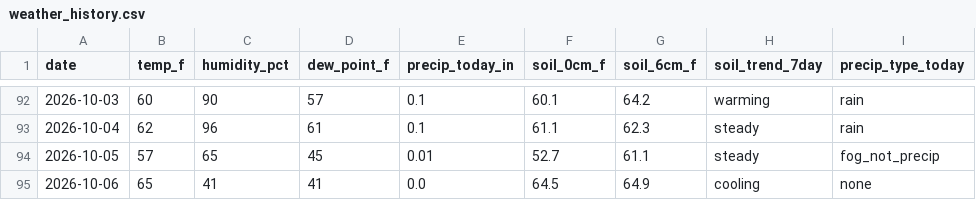
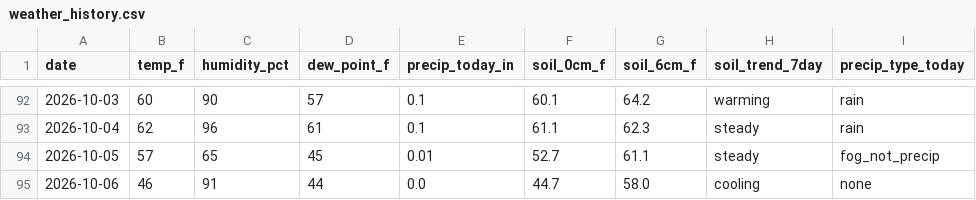
Before and after one commit to RDBFarm/rdbf-weather, a CSV file: weather_history.csv, drawn as a sheet; only a part is shown, gaps mark what is left out; the diff names each change by its address in the sheet, - before the commit and + after, or states it on an @@ line.

```diff
--- a/weather_history.csv
+++ b/weather_history.csv
-B95 (temp_f): 65
+B95 (temp_f): 46
-C95 (humidity_pct): 41
+C95 (humidity_pct): 91
-D95 (dew_point_f): 41
+D95 (dew_point_f): 44
-F95 (soil_0cm_f): 64.5
+F95 (soil_0cm_f): 44.7
-G95 (soil_6cm_f): 64.9
+G95 (soil_6cm_f): 58.0
```
Also changed, not shown: 1 other file.
